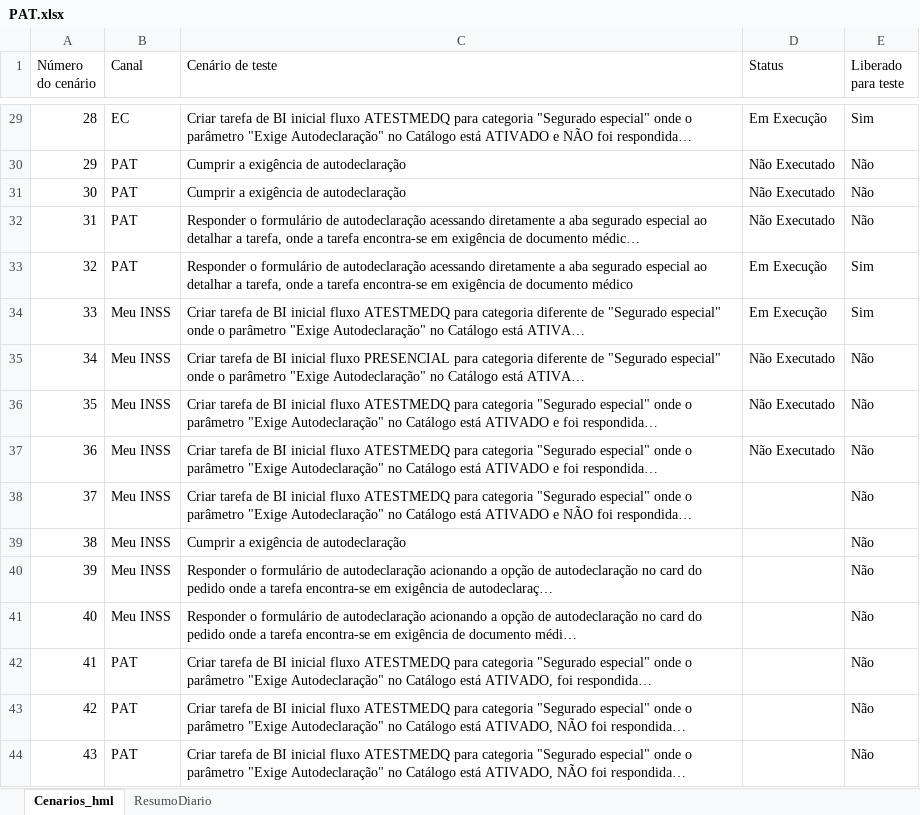
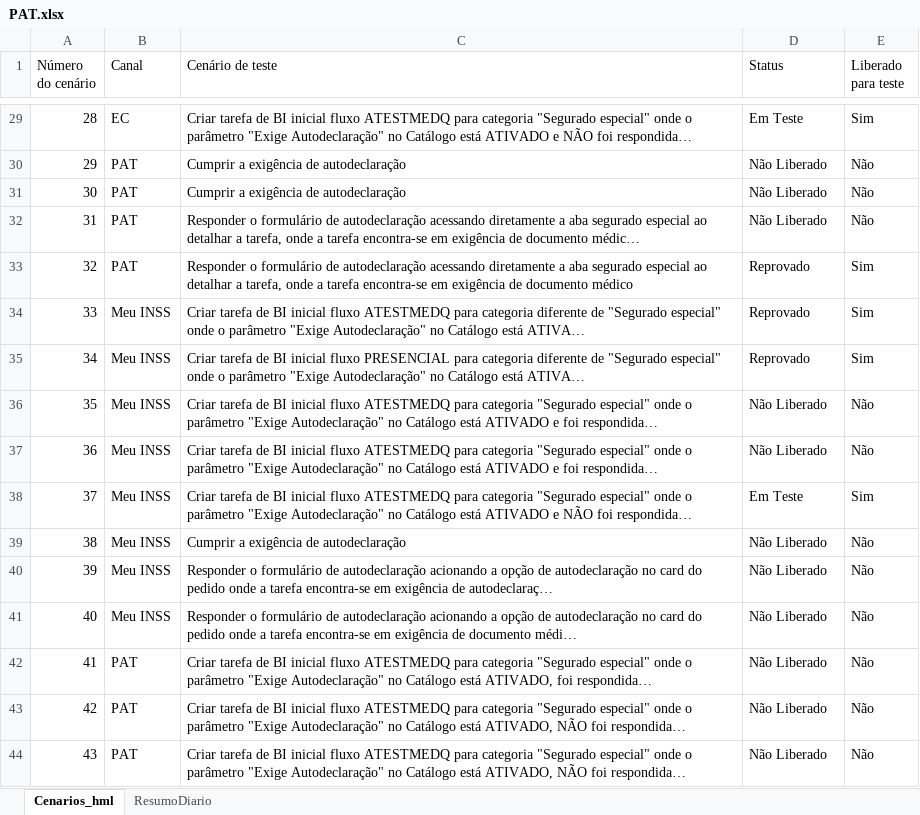
Before and after one commit to thiagopb12-max/painel-homologacao-caf, an Excel workbook: pat/PAT.xlsx, sheet Cenarios_hml, drawn as a sheet; only a part is shown, gaps mark what is left out; long unchanged cells end in …; values as stored, in another font and other column widths than the file's, no cell formats; the diff covers the shown part only; the diff names each change by its address in the sheet, - before the commit and + after, or states it on an @@ line.

```diff
--- a/pat/PAT.xlsx (sheet Cenarios_hml)
+++ b/pat/PAT.xlsx (sheet Cenarios_hml)
-D29 (Status): Em Execução
+D29 (Status): Em Teste
-D30:D32 (Status): Não Executado
+D30:D32 (Status): Não Liberado
-D33:D34 (Status): Em Execução
+D33:D34 (Status): Reprovado
-D35 (Status): Não Executado
+D35 (Status): Reprovado
-E35 (Liberado para teste): Não
+E35 (Liberado para teste): Sim
-D36:D37 (Status): Não Executado
+D36:D37 (Status): Não Liberado
-D38 (Status): (empty)
+D38 (Status): Em Teste
-E38 (Liberado para teste): Não
+E38 (Liberado para teste): Sim
-D39:D44 (Status): (empty)
+D39:D44 (Status): Não Liberado
```
Also changed, not shown: 39 edited cells elsewhere in this sheet, cell formats, 6 other files.
